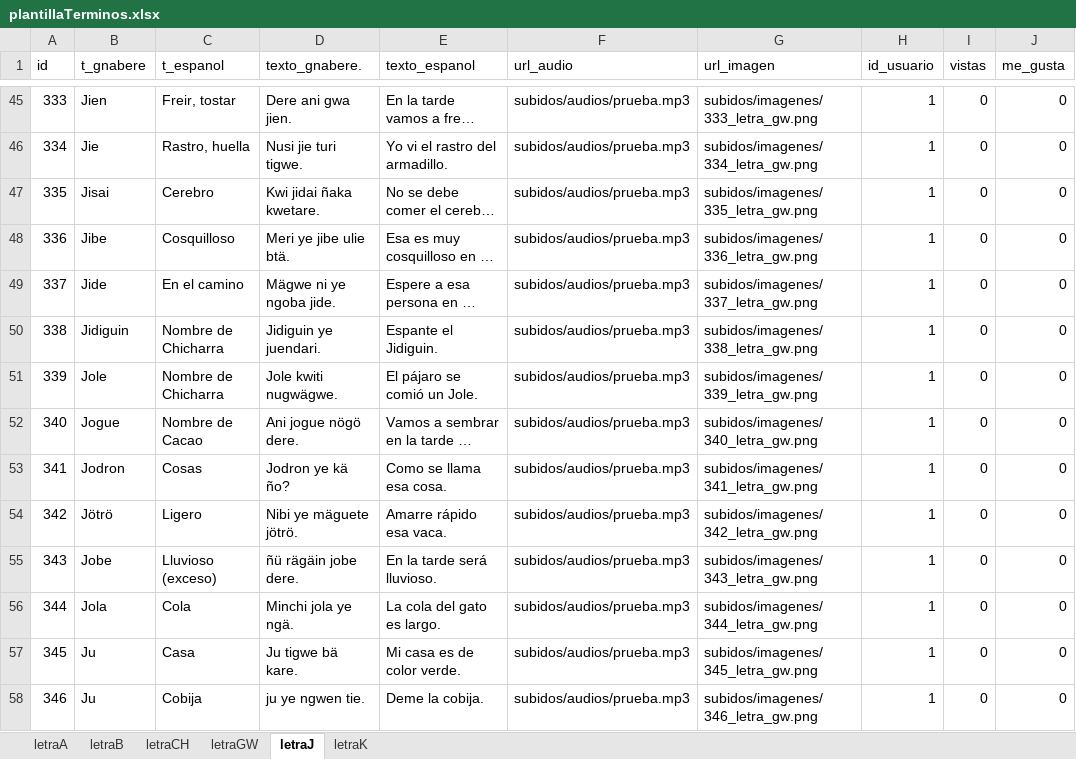
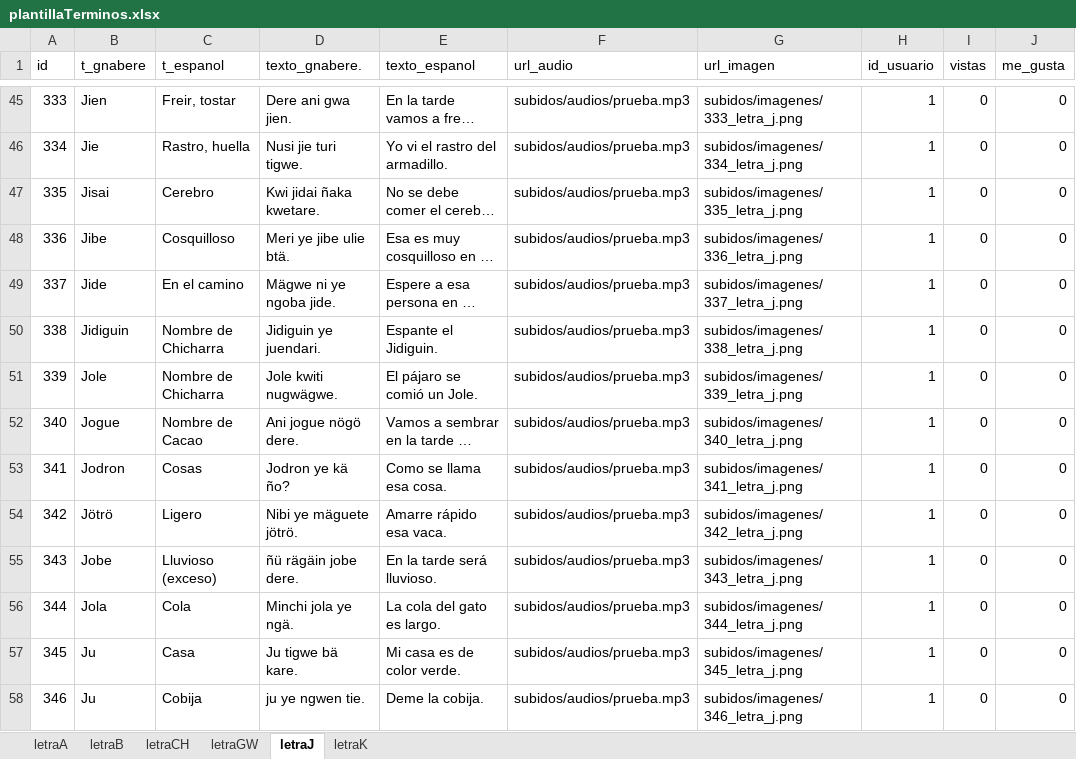
Before and after one commit to producciongespro/interculturalidad_traducto-ngabere, an Excel workbook: src/data/plantillaTerminos.xlsx, sheet letraJ, drawn as a sheet; only a part is shown, gaps mark what is left out; long unchanged cells end in …; values as stored, in another font and other column widths than the file's, no borders; the diff covers the shown part only; the diff names each change by its address in the sheet, - before the commit and + after, or states it on an @@ line.

```diff
--- a/src/data/plantillaTerminos.xlsx (sheet letraJ)
+++ b/src/data/plantillaTerminos.xlsx (sheet letraJ)
-G45 (url_imagen): subidos/imagenes/333_letra_gw.png
+G45 (url_imagen): subidos/imagenes/333_letra_j.png
-G46 (url_imagen): subidos/imagenes/334_letra_gw.png
+G46 (url_imagen): subidos/imagenes/334_letra_j.png
-G47 (url_imagen): subidos/imagenes/335_letra_gw.png
+G47 (url_imagen): subidos/imagenes/335_letra_j.png
-G48 (url_imagen): subidos/imagenes/336_letra_gw.png
+G48 (url_imagen): subidos/imagenes/336_letra_j.png
-G49 (url_imagen): subidos/imagenes/337_letra_gw.png
+G49 (url_imagen): subidos/imagenes/337_letra_j.png
-G50 (url_imagen): subidos/imagenes/338_letra_gw.png
+G50 (url_imagen): subidos/imagenes/338_letra_j.png
-G51 (url_imagen): subidos/imagenes/339_letra_gw.png
+G51 (url_imagen): subidos/imagenes/339_letra_j.png
-G52 (url_imagen): subidos/imagenes/340_letra_gw.png
+G52 (url_imagen): subidos/imagenes/340_letra_j.png
-G53 (url_imagen): subidos/imagenes/341_letra_gw.png
+G53 (url_imagen): subidos/imagenes/341_letra_j.png
-G54 (url_imagen): subidos/imagenes/342_letra_gw.png
+G54 (url_imagen): subidos/imagenes/342_letra_j.png
-G55 (url_imagen): subidos/imagenes/343_letra_gw.png
+G55 (url_imagen): subidos/imagenes/343_letra_j.png
-G56 (url_imagen): subidos/imagenes/344_letra_gw.png
+G56 (url_imagen): subidos/imagenes/344_letra_j.png
-G57 (url_imagen): subidos/imagenes/345_letra_gw.png
+G57 (url_imagen): subidos/imagenes/345_letra_j.png
-G58 (url_imagen): subidos/imagenes/346_letra_gw.png
+G58 (url_imagen): subidos/imagenes/346_letra_j.png
```
Also changed, not shown: 81 edited cells elsewhere in this sheet, 1 other file.
